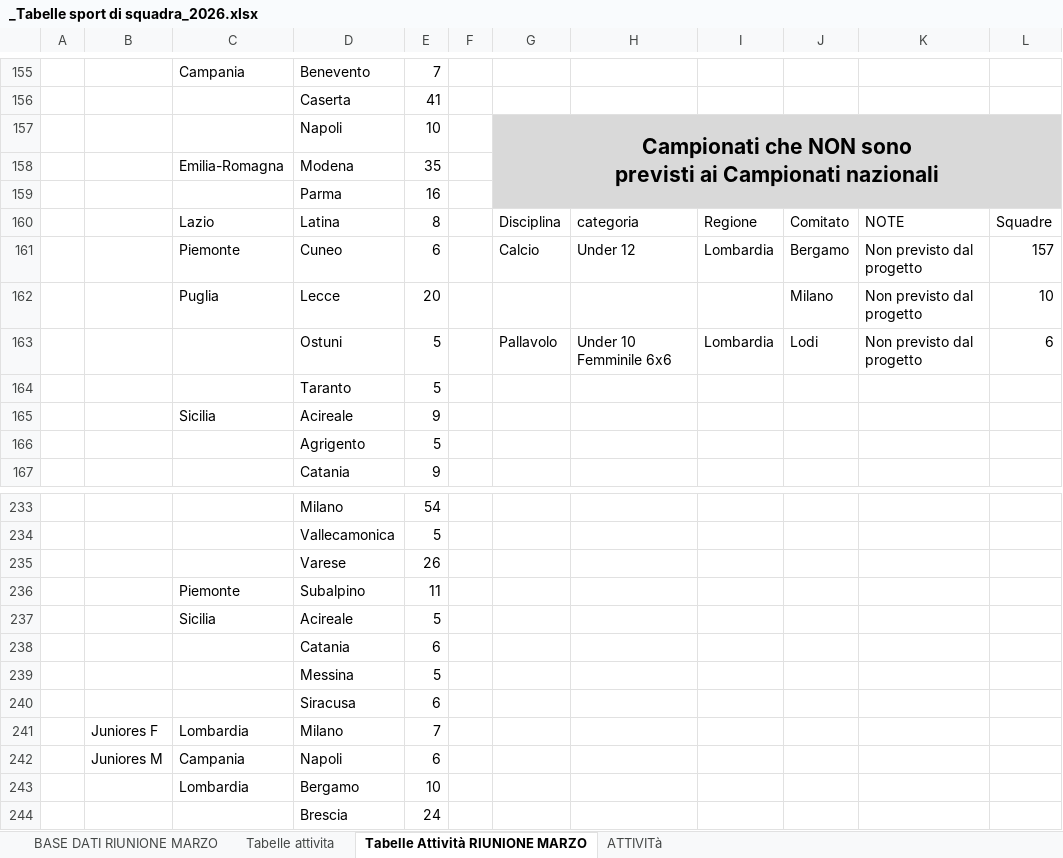
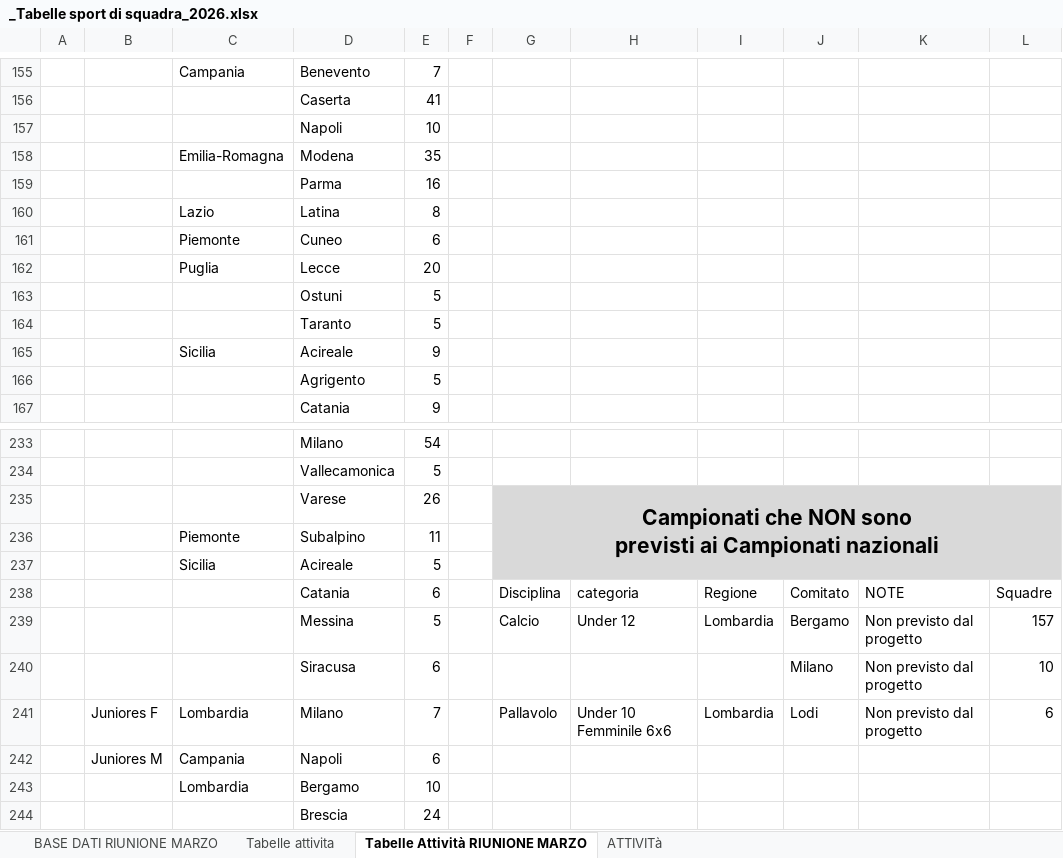
Before and after one commit to RiciMarino/portale-cras, an Excel workbook: _Tabelle sport di squadra_2026.xlsx, sheet Tabelle Attività RIUNIONE MARZO, drawn as a sheet; only a part is shown, gaps mark what is left out; values as stored, in another font and other column widths than the file's, no borders; charts and pictures not drawn; removed rows and columns are numbered as before the commit, all else as after; ↵ is a line break in a cell; the diff names each change by its address in the sheet, - before the commit and + after, or states it on an @@ line.

Commit message:
Add files via upload

```diff
--- a/_Tabelle sport di squadra_2026.xlsx (sheet Tabelle Attività RIUNIONE MARZO)
+++ b/_Tabelle sport di squadra_2026.xlsx (sheet Tabelle Attività RIUNIONE MARZO)
-G157: Campionati che NON sono ↵ previsti ai Campionati nazionali
+G157: (empty)
-G157:L159 fill: #D9D9D9
+G157:L159 fill: none
-G157:L159 merged
-row 160:  |  | Lazio | Latina | 8 |  | Disciplina | categoria | Regione | Comitato | NOTE | Squadre
-row 161:  |  | Piemonte | Cuneo | 6 |  | Calcio | Under 12 | Lombardia | Bergamo | Non previsto dal progetto | 157
-row 162:  |  | Puglia | Lecce | 20 |  |  |  |  | Milano | Non previsto dal progetto | 10
-row 163:  |  |  | Ostuni | 5 |  | Pallavolo | Under 10 Femminile 6x6 | Lombardia | Lodi | Non previsto dal progetto | 6
+row 160:  |  | Lazio | Latina | 8
+row 161:  |  | Piemonte | Cuneo | 6
+row 162:  |  | Puglia | Lecce | 20
+row 163:  |  |  | Ostuni | 5
-G235: (empty)
+G235: Campionati che NON sono ↵ previsti ai Campionati nazionali
-G235:L237 fill: none
+G235:L237 fill: #D9D9D9
+G235:L237 merged
-row 238:  |  |  | Catania | 6
-row 239:  |  |  | Messina | 5
-row 240:  |  |  | Siracusa | 6
-row 241:  | Juniores F | Lombardia | Milano | 7
+row 238:  |  |  | Catania | 6 |  | Disciplina | categoria | Regione | Comitato | NOTE | Squadre
+row 239:  |  |  | Messina | 5 |  | Calcio | Under 12 | Lombardia | Bergamo | Non previsto dal progetto | 157
+row 240:  |  |  | Siracusa | 6 |  |  |  |  | Milano | Non previsto dal progetto | 10
+row 241:  | Juniores F | Lombardia | Milano | 7 |  | Pallavolo | Under 10 Femminile 6x6 | Lombardia | Lodi | Non previsto dal progetto | 6
```
Also changed, not shown: sheet BASE DATI RIUNIONE MARZO, sheet ATTIVITà, charts or pictures.
